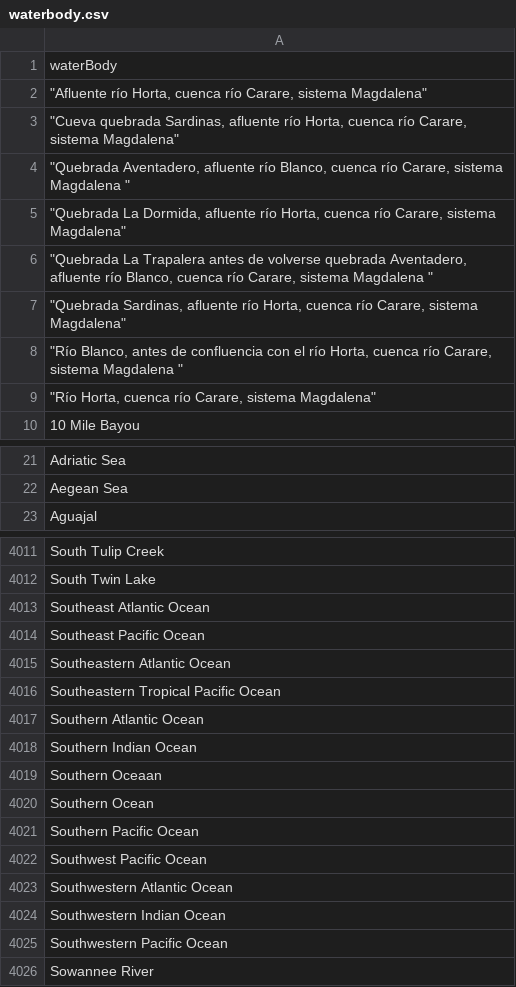
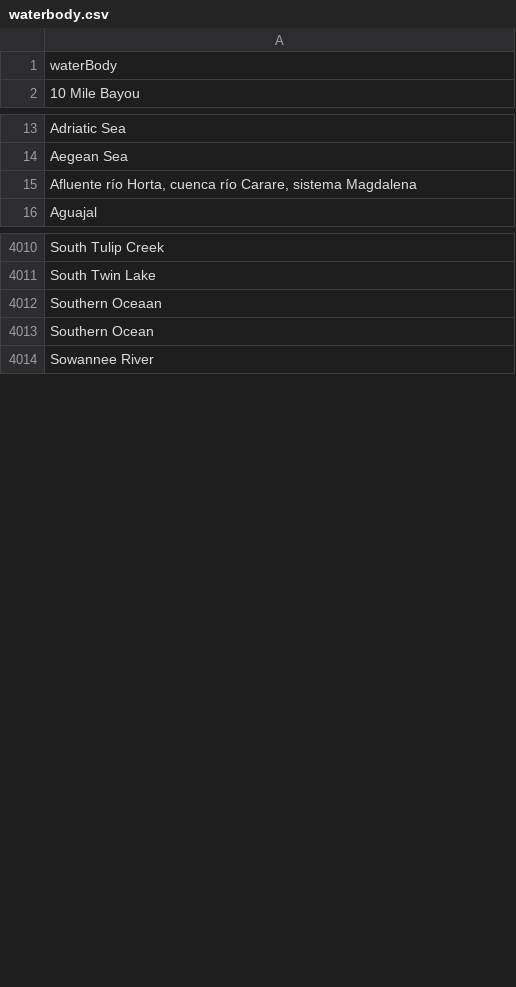
Before and after one commit to VertNet/DwCVocabs, a CSV file: vocabs/waterbody.csv, drawn as a sheet; only a part is shown, gaps mark what is left out; the diff covers the shown part only.

```diff
--- a/vocabs/waterbody.csv
+++ b/vocabs/waterbody.csv
@@ -1,10 +1,2 @@
 "waterBody"
-"""Afluente río Horta, cuenca río Carare, sistema Magdalena"""
-"""Cueva quebrada Sardinas, afluente río Horta, cuenca río Carare, sistema Magdalena"""
-"""Quebrada Aventadero, afluente río Blanco, cuenca río Carare, sistema Magdalena """
-"""Quebrada La Dormida, afluente río Horta, cuenca río Carare, sistema Magdalena"""
-"""Quebrada La Trapalera antes de volverse quebrada Aventadero, afluente río Blanco, cuenca río Carare, sistema Magdalena """
-"""Quebrada Sardinas, afluente río Horta, cuenca río Carare, sistema Magdalena"""
-"""Río Blanco, antes de confluencia con el río Horta, cuenca río Carare, sistema Magdalena """
-"""Río Horta, cuenca río Carare, sistema Magdalena"""
 "10 Mile Bayou"
@@ -22,2 +14,3 @@
 "Aegean Sea"
+"Afluente río Horta, cuenca río Carare, sistema Magdalena"
 "Aguajal"
@@ -4012,15 +4011,4 @@
 "South Twin Lake"
-"Southeast Atlantic Ocean"
-"Southeast Pacific Ocean"
-"Southeastern Atlantic Ocean"
-"Southeastern Tropical Pacific Ocean"
-"Southern Atlantic Ocean"
-"Southern Indian Ocean"
 "Southern Oceaan"
 "Southern Ocean"
-"Southern Pacific Ocean"
-"Southwest Pacific Ocean"
-"Southwestern Atlantic Ocean"
-"Southwestern Indian Ocean"
-"Southwestern Pacific Ocean"
 "Sowannee River"
```
Also changed, not shown: 13 added rows, 5 removed rows and 15 edited cells elsewhere in this file, vocabs/island.csv, 3 other files.
